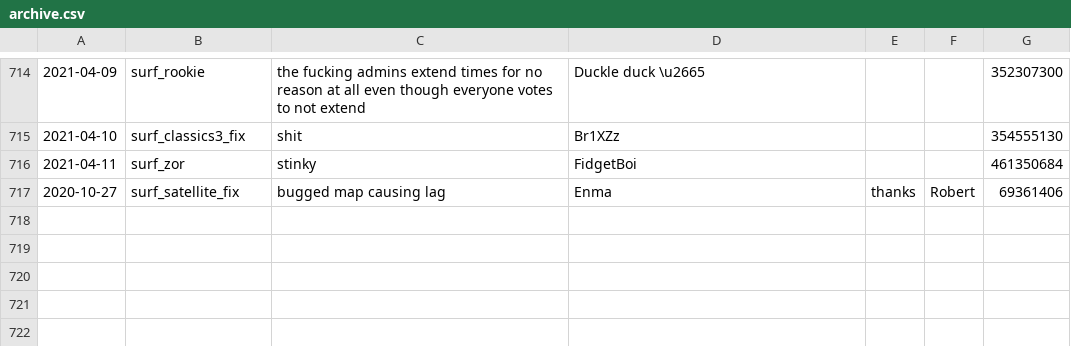
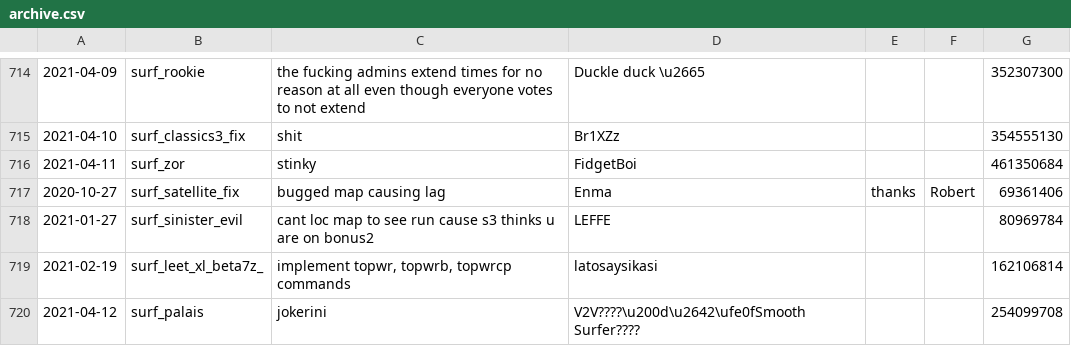
Before and after one commit to Kakalinn/sh-report-archive, a CSV file: archive.csv, drawn as a sheet; only a part is shown, gaps mark what is left out.

```diff
--- a/archive.csv
+++ b/archive.csv
@@ -717 +717,4 @@
 "2020-10-27","surf_satellite_fix","bugged map causing lag","Enma","thanks","Robert",69361406
+"2021-01-27","surf_sinister_evil","cant loc map to see run cause s3 thinks u are on bonus2","LEFFE","","",80969784
+"2021-02-19","surf_leet_xl_beta7z_","implement topwr, topwrb, topwrcp commands","latosaysikasi","","",162106814
+"2021-04-12","surf_palais","jokerini","V2V????\u200d\u2642\ufe0fSmooth Surfer????","","",254099708
```
Also changed, not shown: 1 other file.
